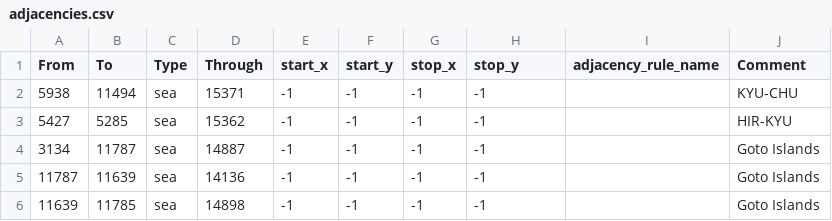
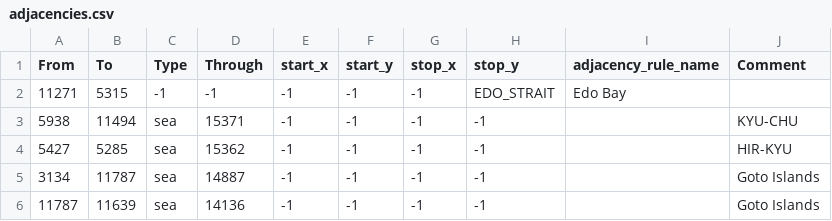
Before and after one commit to Musvage/The-Second-Sengoku, a CSV file: map/adjacencies.csv, drawn as a sheet; only a part is shown; the shorter side is filled out with more unchanged rows.

Commit message:
Edo Strait
A Strait, near Edo.

```diff
--- a/map/adjacencies.csv
+++ b/map/adjacencies.csv
@@ -1,2 +1,3 @@
 From;To;Type;Through;start_x;start_y;stop_x;stop_y;adjacency_rule_name;Comment
+11271;5315;-1;-1;-1;-1;-1;EDO_STRAIT;Edo Bay
 5938;11494;sea;15371;-1;-1;-1;-1;;KYU-CHU
```
